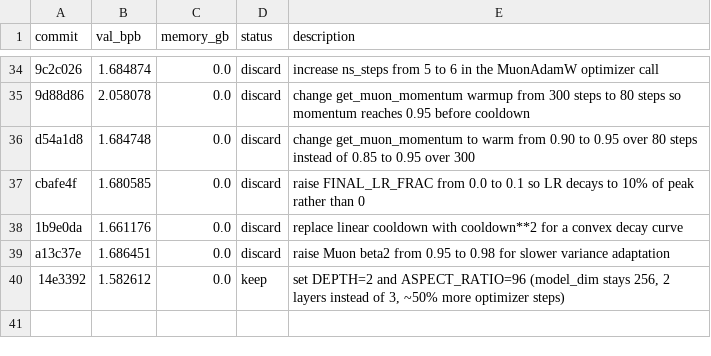
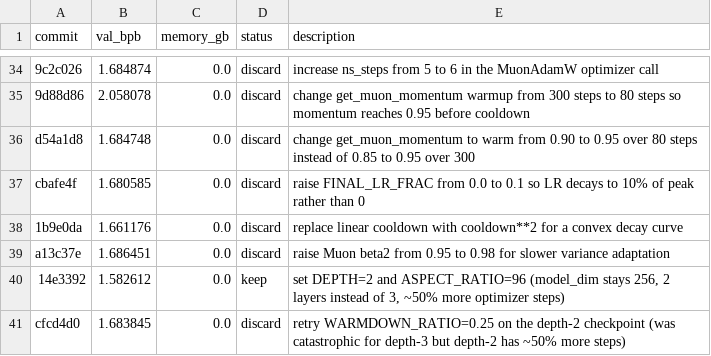
Before and after one commit to dicefuji/autoresearch-macos, a TSV file: results.tsv, drawn as a sheet; only a part is shown, gaps mark what is left out.

Commit message:
Log failed experiment: retry WARMDOWN_RATIO=0.25 on the depth-2 checkpoint (was catastrophic for depth-3 but depth-2 has ~50% more steps)

```diff
--- a/results.tsv
+++ b/results.tsv
@@ -40 +40,2 @@ a13c37e	1.686451	0.0	discard	raise Muon beta2 from 0.95 to 0.98 for slower varia
 14e3392	1.582612	0.0	keep	set DEPTH=2 and ASPECT_RATIO=96 (model_dim stays 256, 2 layers instead of 3, ~50% more optimizer steps)
+cfcd4d0	1.683845	0.0	discard	retry WARMDOWN_RATIO=0.25 on the depth-2 checkpoint (was catastrophic for depth-3 but depth-2 has ~50% more steps)
```
Also changed, not shown: 3 other files.
